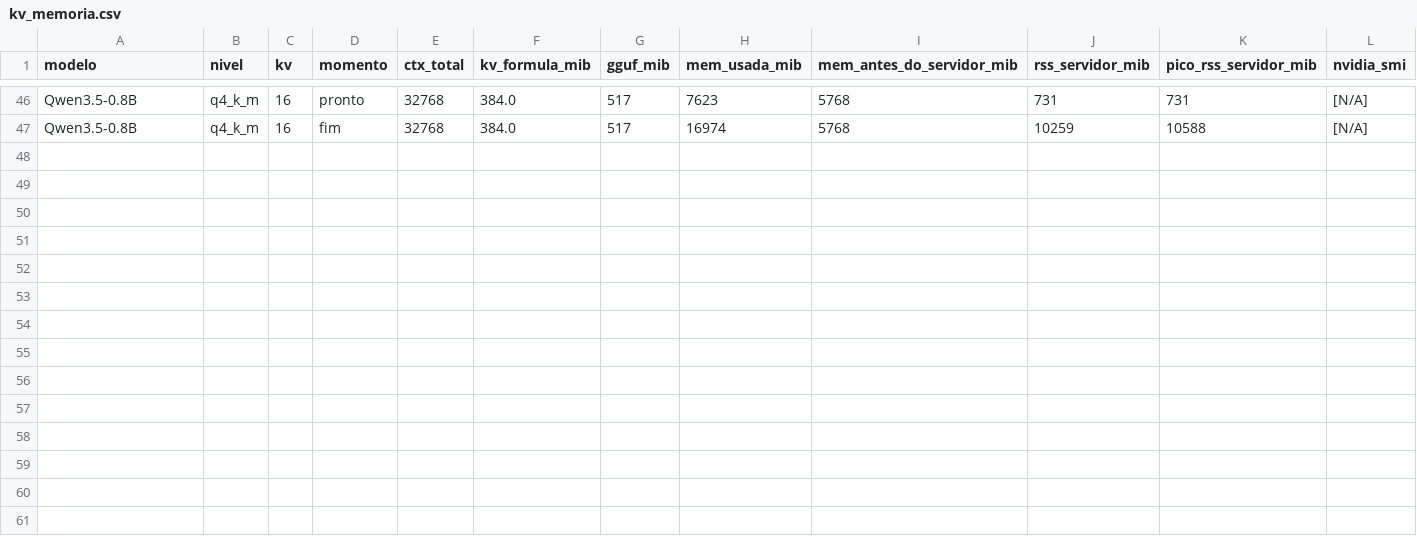
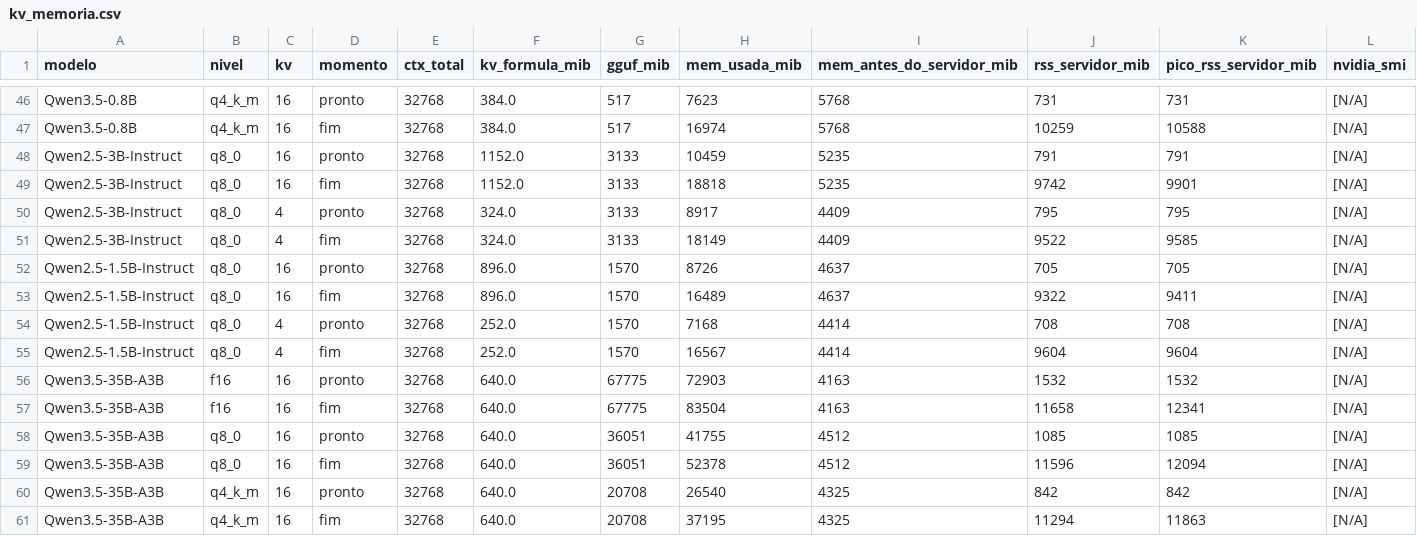
Before and after one commit to murilo-as/RESIDENCIA-IA, a CSV file: etapa4_estimativa/medicao/kv_memoria.csv, drawn as a sheet; only a part is shown, gaps mark what is left out; rows hold the shown columns only; the diff names each change by its address in the sheet, - before the commit and + after, or states it on an @@ line.

```diff
--- a/etapa4_estimativa/medicao/kv_memoria.csv
+++ b/etapa4_estimativa/medicao/kv_memoria.csv
+row 48: Qwen2.5-3B-Instruct | q8_0 | 16 | pronto | 32768 | 1152.0 | 3133 | 10459 | 5235 | 791 | 791 | [N/A]
+row 49: Qwen2.5-3B-Instruct | q8_0 | 16 | fim | 32768 | 1152.0 | 3133 | 18818 | 5235 | 9742 | 9901 | [N/A]
+row 50: Qwen2.5-3B-Instruct | q8_0 | 4 | pronto | 32768 | 324.0 | 3133 | 8917 | 4409 | 795 | 795 | [N/A]
+row 51: Qwen2.5-3B-Instruct | q8_0 | 4 | fim | 32768 | 324.0 | 3133 | 18149 | 4409 | 9522 | 9585 | [N/A]
+row 52: Qwen2.5-1.5B-Instruct | q8_0 | 16 | pronto | 32768 | 896.0 | 1570 | 8726 | 4637 | 705 | 705 | [N/A]
+row 53: Qwen2.5-1.5B-Instruct | q8_0 | 16 | fim | 32768 | 896.0 | 1570 | 16489 | 4637 | 9322 | 9411 | [N/A]
+row 54: Qwen2.5-1.5B-Instruct | q8_0 | 4 | pronto | 32768 | 252.0 | 1570 | 7168 | 4414 | 708 | 708 | [N/A]
+row 55: Qwen2.5-1.5B-Instruct | q8_0 | 4 | fim | 32768 | 252.0 | 1570 | 16567 | 4414 | 9604 | 9604 | [N/A]
+row 56: Qwen3.5-35B-A3B | f16 | 16 | pronto | 32768 | 640.0 | 67775 | 72903 | 4163 | 1532 | 1532 | [N/A]
+row 57: Qwen3.5-35B-A3B | f16 | 16 | fim | 32768 | 640.0 | 67775 | 83504 | 4163 | 11658 | 12341 | [N/A]
+row 58: Qwen3.5-35B-A3B | q8_0 | 16 | pronto | 32768 | 640.0 | 36051 | 41755 | 4512 | 1085 | 1085 | [N/A]
+row 59: Qwen3.5-35B-A3B | q8_0 | 16 | fim | 32768 | 640.0 | 36051 | 52378 | 4512 | 11596 | 12094 | [N/A]
+row 60: Qwen3.5-35B-A3B | q4_k_m | 16 | pronto | 32768 | 640.0 | 20708 | 26540 | 4325 | 842 | 842 | [N/A]
+row 61: Qwen3.5-35B-A3B | q4_k_m | 16 | fim | 32768 | 640.0 | 20708 | 37195 | 4325 | 11294 | 11863 | [N/A]
```
Also changed, not shown: etapa4_estimativa/medicao/kv.csv, 26 other files.
